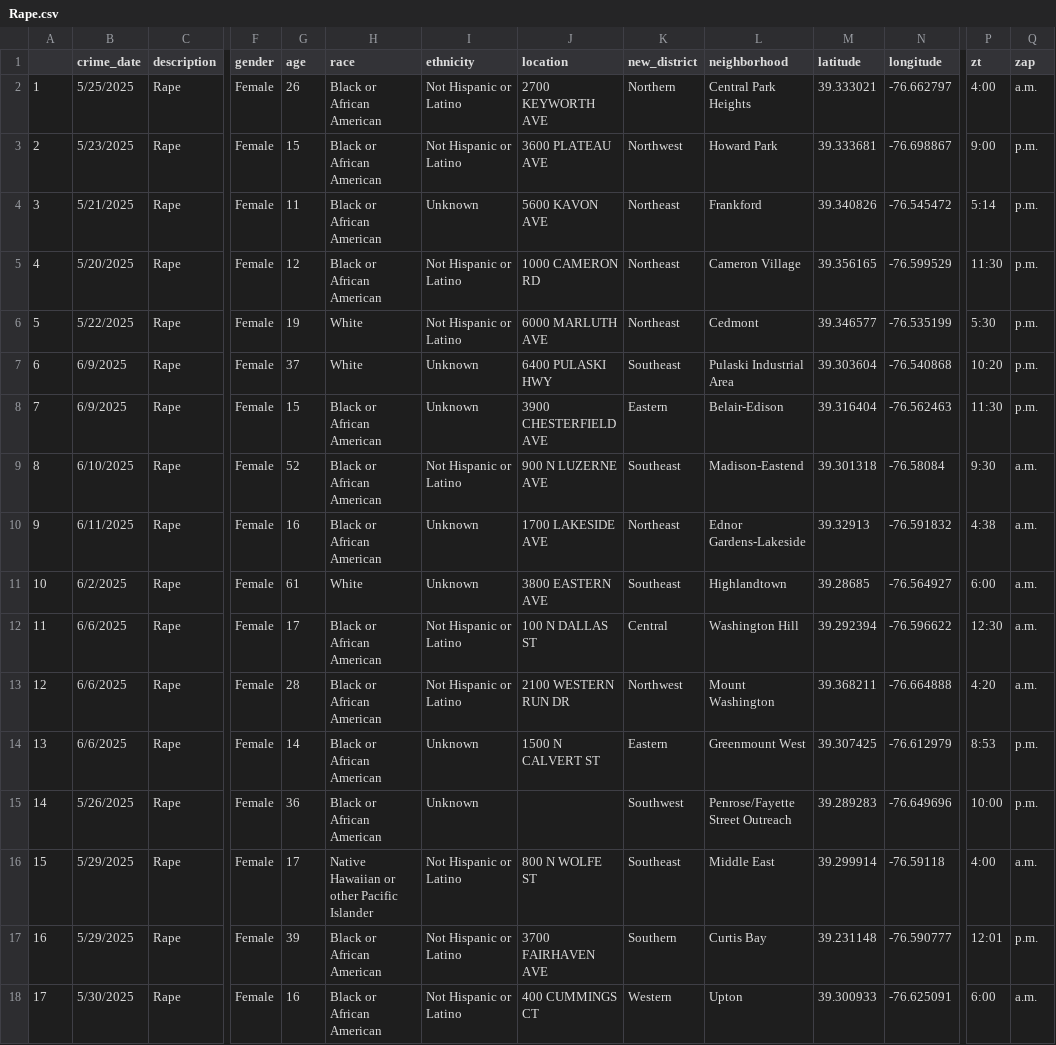
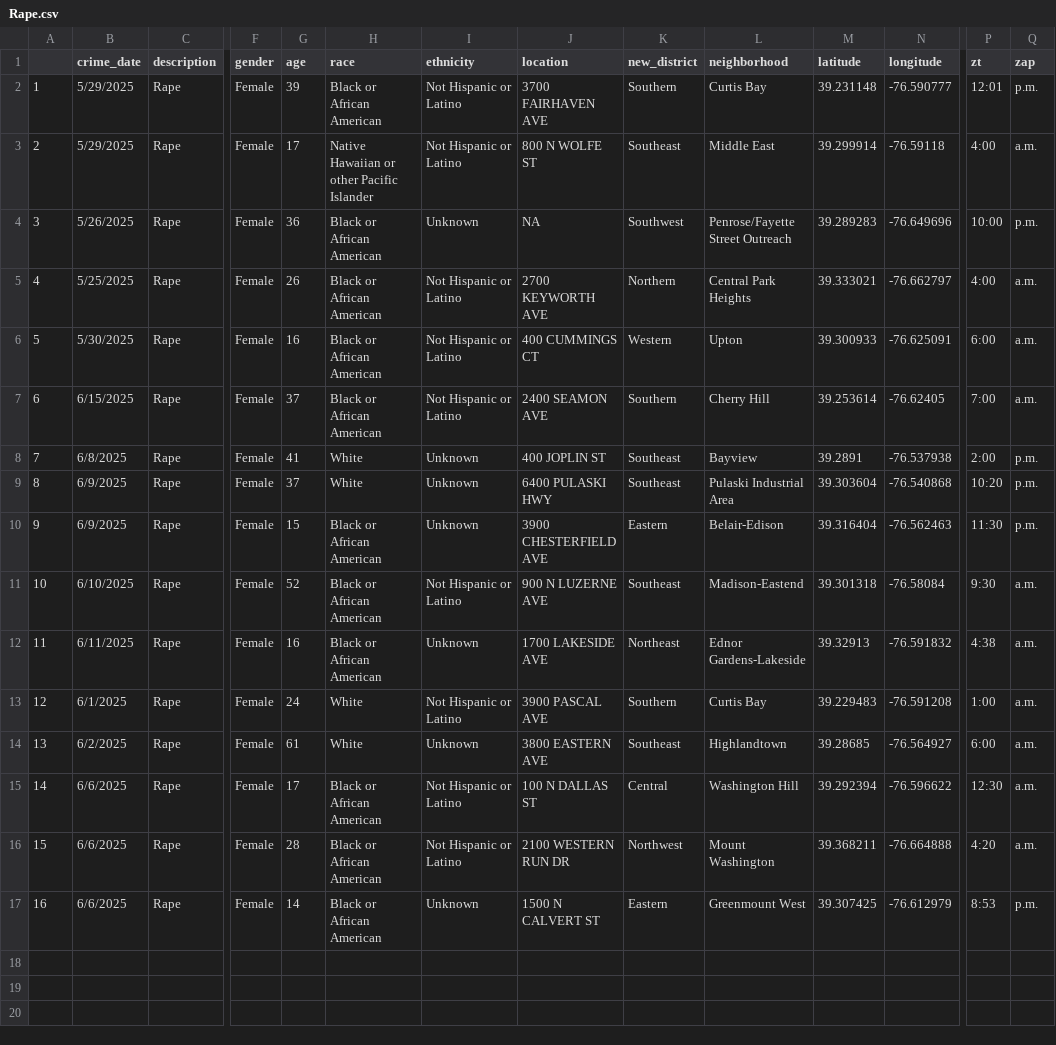
Before and after one commit to Baltimore-Sun/crime, a CSV file: Rape.csv, drawn as a sheet; only a part is shown, gaps mark what is left out; removed rows and columns are numbered as before the commit, all else as after; rows hold the shown columns only; the diff names each change by its address in the sheet, - before the commit and + after, or states it on an @@ line.

```diff
--- a/Rape.csv
+++ b/Rape.csv
+row 2: 1 | 5/29/2025 | Rape | Female | 39 | Black or African American | Not Hispanic or Latino | 3700 FAIRHAVEN AVE | Southern | Curtis Bay | 39.231148 | -76.590777 | 12:01 | p.m.
+row 3: 2 | 5/29/2025 | Rape | Female | 17 | Native Hawaiian or other Pacific Islander | Not Hispanic or Latino | 800 N WOLFE ST | Southeast | Middle East | 39.299914 | -76.59118 | 4:00 | a.m.
+row 4: 3 | 5/26/2025 | Rape | Female | 36 | Black or African American | Unknown | NA | Southwest | Penrose/Fayette Street Outreach | 39.289283 | -76.649696 | 10:00 | p.m.
@@ column A renumbered between rows 5 and 17 @@
-row 3: 2 | 5/23/2025 | Rape | Female | 15 | Black or African American | Not Hispanic or Latino | 3600 PLATEAU AVE | Northwest | Howard Park | 39.333681 | -76.698867 | 9:00 | p.m.
-row 4: 3 | 5/21/2025 | Rape | Female | 11 | Black or African American | Unknown | 5600 KAVON AVE | Northeast | Frankford | 39.340826 | -76.545472 | 5:14 | p.m.
@@ row 18 moved to row 6: 5 @@
-B7 (crime_date): 5/20/2025
+B7 (crime_date): 6/15/2025
-G7 (age): 12
+G7 (age): 37
-J7 (location): 1000 CAMERON RD
+J7 (location): 2400 SEAMON AVE
-K7 (new_district): Northeast
+K7 (new_district): Southern
-L7 (neighborhood): Cameron Village
+L7 (neighborhood): Cherry Hill
-M7 (latitude): 39.356165
+M7 (latitude): 39.253614
-N7 (longitude): -76.599529
+N7 (longitude): -76.62405
-P7 (zt): 11:30
+P7 (zt): 7:00
-Q7 (zap): p.m.
+Q7 (zap): a.m.
-row 6: 5 | 5/22/2025 | Rape | Female | 19 | White | Not Hispanic or Latino | 6000 MARLUTH AVE | Northeast | Cedmont | 39.346577 | -76.535199 | 5:30 | p.m.
+row 8: 7 | 6/8/2025 | Rape | Female | 41 | White | Unknown | 400 JOPLIN ST | Southeast | Bayview | 39.2891 | -76.537938 | 2:00 | p.m.
+row 13: 12 | 6/1/2025 | Rape | Female | 24 | White | Not Hispanic or Latino | 3900 PASCAL AVE | Southern | Curtis Bay | 39.229483 | -76.591208 | 1:00 | a.m.
-row 15: 14 | 5/26/2025 | Rape | Female | 36 | Black or African American | Unknown |  | Southwest | Penrose/Fayette Street Outreach | 39.289283 | -76.649696 | 10:00 | p.m.
-row 16: 15 | 5/29/2025 | Rape | Female | 17 | Native Hawaiian or other Pacific Islander | Not Hispanic or Latino | 800 N WOLFE ST | Southeast | Middle East | 39.299914 | -76.59118 | 4:00 | a.m.
-row 17: 16 | 5/29/2025 | Rape | Female | 39 | Black or African American | Not Hispanic or Latino | 3700 FAIRHAVEN AVE | Southern | Curtis Bay | 39.231148 | -76.590777 | 12:01 | p.m.
```
Also changed, not shown: Aggravated assault.csv, Burglary.csv, 10 other files.
